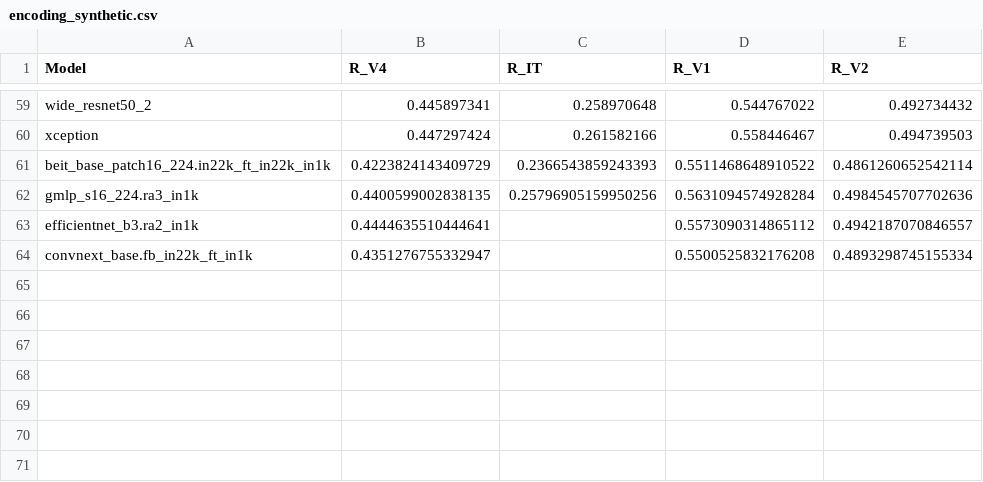
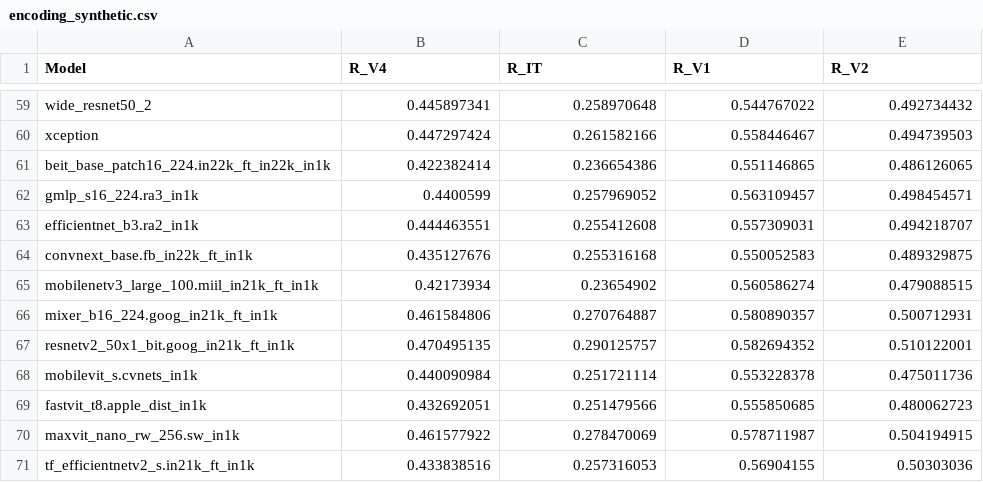
Before and after one commit to TrungDavidNguyen/RSA_EffectiveRobustness, a CSV file: results/encoding_synthetic.csv, drawn as a sheet; only a part is shown, gaps mark what is left out.

```diff
--- a/results/encoding_synthetic.csv
+++ b/results/encoding_synthetic.csv
@@ -60,5 +60,12 @@ wide_resnet50_2,0.445897341,0.258970648,0.544767022,0.492734432
 xception,0.447297424,0.261582166,0.558446467,0.494739503
-beit_base_patch16_224.in22k_ft_in22k_in1k,0.4223824143409729,0.2366543859243393,0.5511468648910522,0.4861260652542114
-gmlp_s16_224.ra3_in1k,0.4400599002838135,0.25796905159950256,0.5631094574928284,0.4984545707702636
-efficientnet_b3.ra2_in1k,0.4444635510444641,,0.5573090314865112,0.4942187070846557
-convnext_base.fb_in22k_ft_in1k,0.4351276755332947,,0.5500525832176208,0.4893298745155334
+beit_base_patch16_224.in22k_ft_in22k_in1k,0.422382414,0.236654386,0.551146865,0.486126065
+gmlp_s16_224.ra3_in1k,0.4400599,0.257969052,0.563109457,0.498454571
+efficientnet_b3.ra2_in1k,0.444463551,0.255412608,0.557309031,0.494218707
+convnext_base.fb_in22k_ft_in1k,0.435127676,0.255316168,0.550052583,0.489329875
+mobilenetv3_large_100.miil_in21k_ft_in1k,0.42173934,0.23654902,0.560586274,0.479088515
+mixer_b16_224.goog_in21k_ft_in1k,0.461584806,0.270764887,0.580890357,0.500712931
+resnetv2_50x1_bit.goog_in21k_ft_in1k,0.470495135,0.290125757,0.582694352,0.510122001
+mobilevit_s.cvnets_in1k,0.440090984,0.251721114,0.553228378,0.475011736
+fastvit_t8.apple_dist_in1k,0.432692051,0.251479566,0.555850685,0.480062723
+maxvit_nano_rw_256.sw_in1k,0.461577922,0.278470069,0.578711987,0.504194915
+tf_efficientnetv2_s.in21k_ft_in1k,0.433838516,0.257316053,0.56904155,0.50303036
```
Also changed, not shown: results/accuracies.csv, results/effective_robustness.csv, 6 other files.
